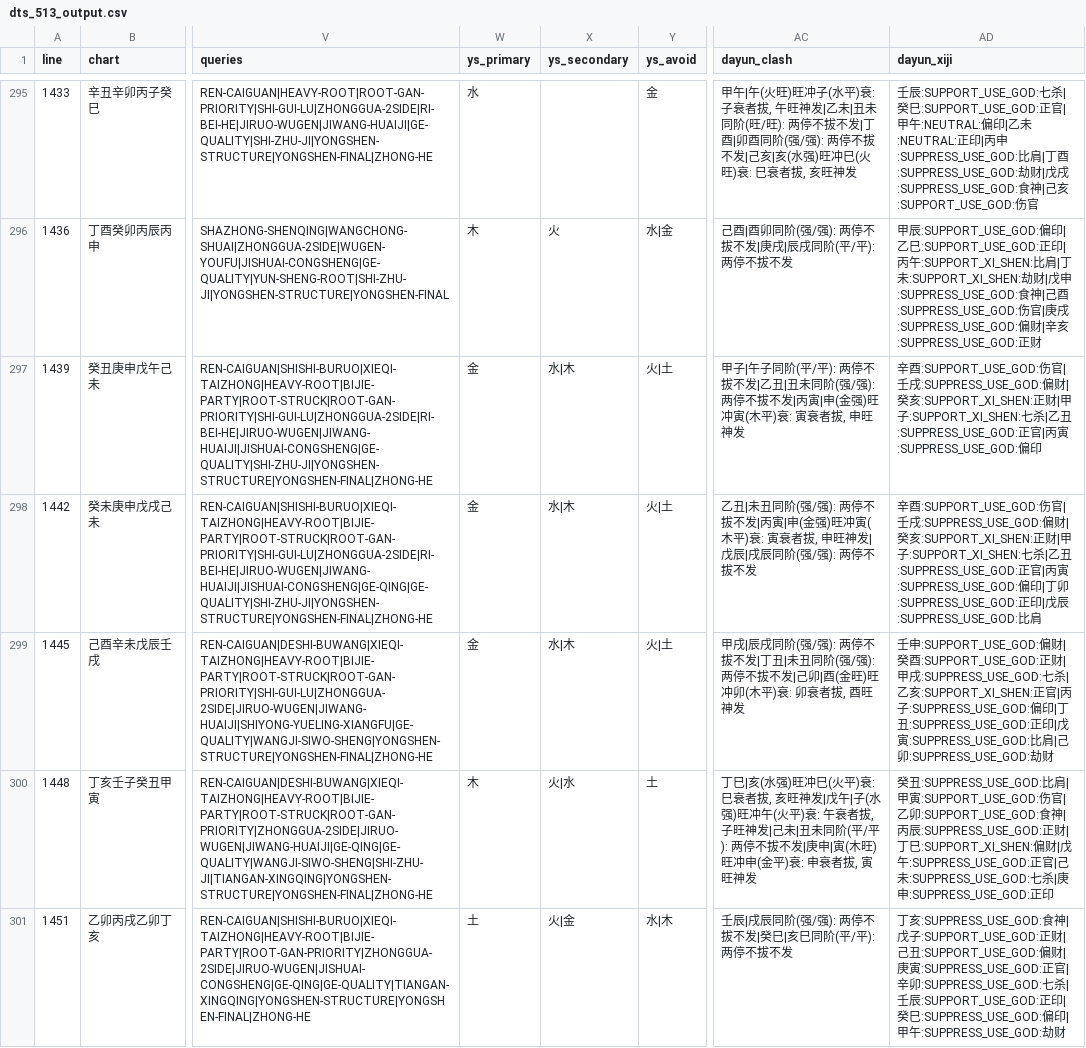
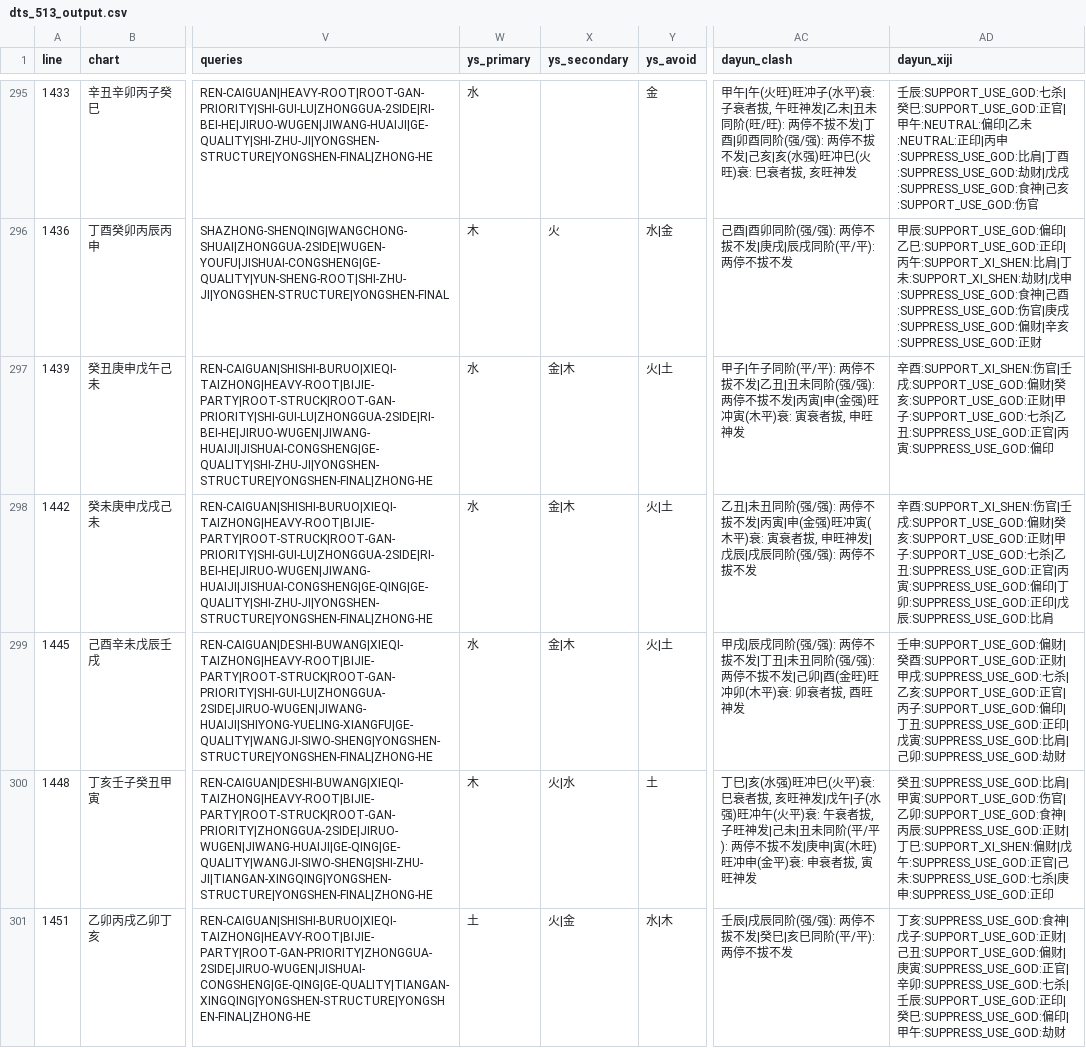
Before and after one commit to ZQMMING/wisdom, a CSV file: scripts/dts_513_output.csv, drawn as a sheet; only a part is shown, gaps mark what is left out; the diff covers the shown part only; the diff names each change by its address in the sheet, - before the commit and + after, or states it on an @@ line.

```diff
--- a/scripts/dts_513_output.csv
+++ b/scripts/dts_513_output.csv
-W297:W299 (ys_primary): 金
+W297:W299 (ys_primary): 水
-X297:X299 (ys_secondary): 水|木
+X297:X299 (ys_secondary): 金|木
-AD297 (dayun_xiji): 辛酉:SUPPORT_USE_GOD:伤官|壬戌:SUPPRESS_USE_GOD:偏财|癸亥:SUPPORT_XI_SHEN:正财|甲子:SUPPORT_XI_SHEN:七杀…
+AD297 (dayun_xiji): 辛酉:SUPPORT_XI_SHEN:伤官|壬戌:SUPPORT_USE_GOD:偏财|癸亥:SUPPORT_USE_GOD:正财|甲子:SUPPORT_USE_GOD:七杀…
-AD298 (dayun_xiji): 辛酉:SUPPORT_USE_GOD:伤官|壬戌:SUPPRESS_USE_GOD:偏财|癸亥:SUPPORT_XI_SHEN:正财|甲子:SUPPORT_XI_SHEN:七杀…
+AD298 (dayun_xiji): 辛酉:SUPPORT_XI_SHEN:伤官|壬戌:SUPPORT_USE_GOD:偏财|癸亥:SUPPORT_USE_GOD:正财|甲子:SUPPORT_USE_GOD:七杀…
-AD299 (dayun_xiji): …乙亥:SUPPORT_XI_SHEN:正官|丙子:SUPPRESS_USE_GOD:偏印…
+AD299 (dayun_xiji): …乙亥:SUPPORT_USE_GOD:正官|丙子:SUPPORT_USE_GOD:偏印…
```
Also changed, not shown: 72 edited cells elsewhere in this file, 3 other files.
